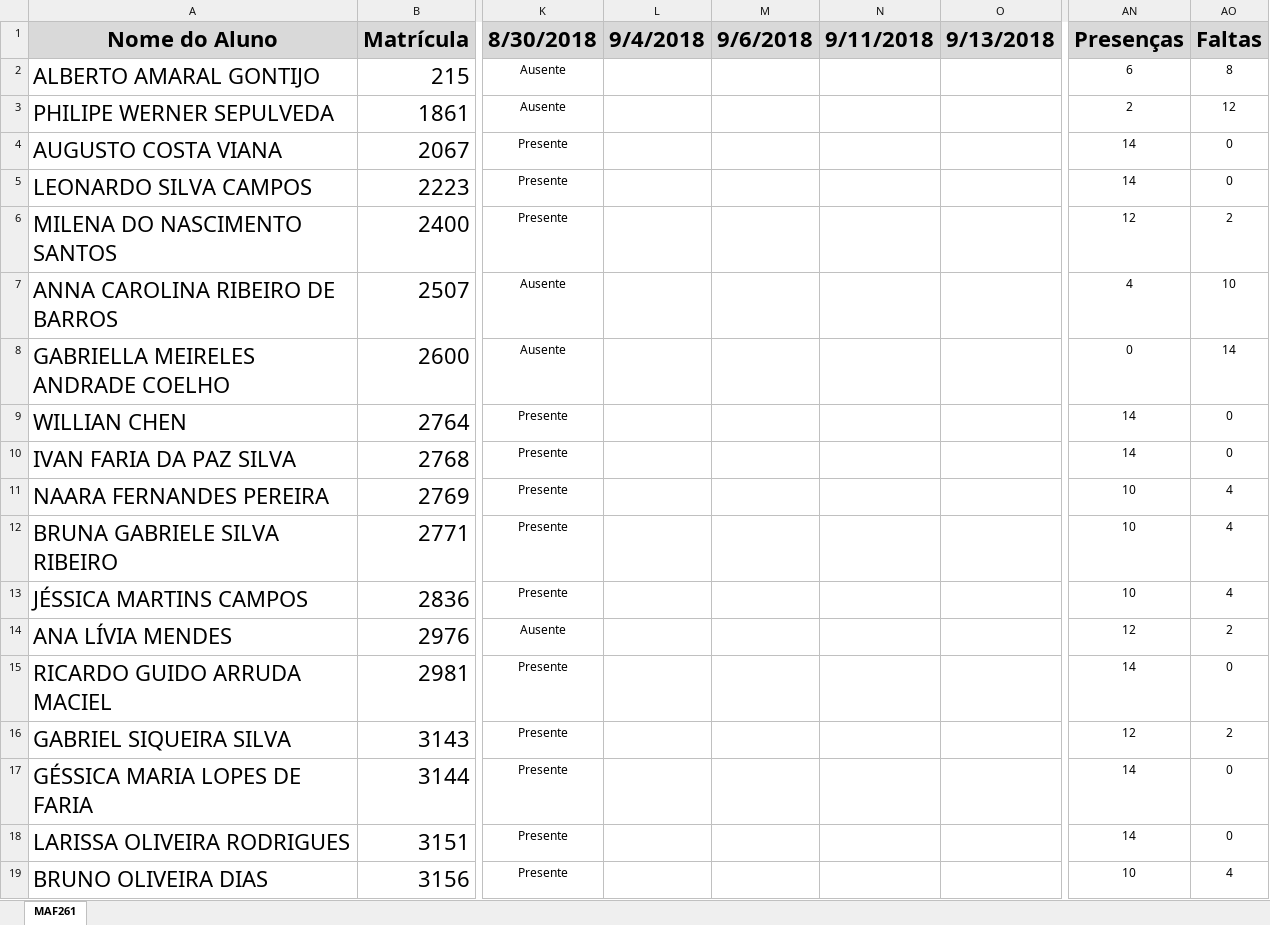
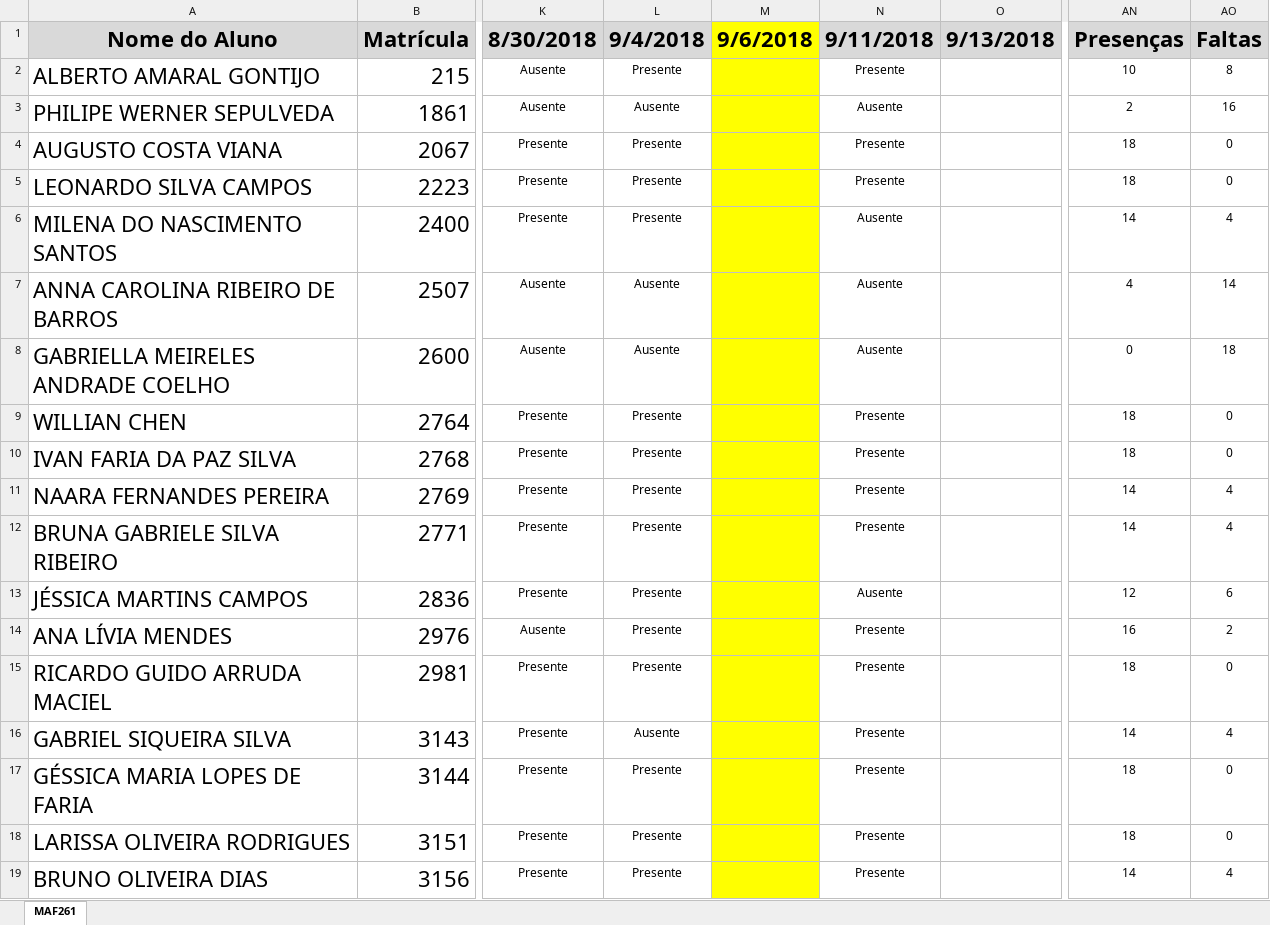
Before and after one commit to maf261/maf261.github.io, an Excel workbook: Frequencia/MAF261.xlsx, sheet MAF261, drawn as a sheet; only a part is shown, gaps mark what is left out; values as stored, in another font and other column widths than the file's, no borders; conditional formats not drawn; the diff covers the shown part only; the diff names each change by its address in the sheet, - before the commit and + after, or states it on an @@ line.

```diff
--- a/Frequencia/MAF261.xlsx (sheet MAF261)
+++ b/Frequencia/MAF261.xlsx (sheet MAF261)
-M1 fill: #D9D9D9
+M1 fill: #FFFF00
-L2 (9/4/2018): (empty)
+L2 (9/4/2018): Presente
-M2:M19 fill: none
+M2:M19 fill: #FFFF00
-N2 (9/11/2018): (empty)
+N2 (9/11/2018): Presente
-AN2 (Presenças): 6
+AN2 (Presenças): 10
-L3 (9/4/2018): (empty)
+L3 (9/4/2018): Ausente
-N3 (9/11/2018): (empty)
+N3 (9/11/2018): Ausente
-AO3 (Faltas): 12
+AO3 (Faltas): 16
-L4:L6 (9/4/2018): (empty)
+L4:L6 (9/4/2018): Presente
-N4:N5 (9/11/2018): (empty)
+N4:N5 (9/11/2018): Presente
-AN4:AN5 (Presenças): 14
+AN4:AN5 (Presenças): 18
-N6:N8 (9/11/2018): (empty)
+N6:N8 (9/11/2018): Ausente
-AN6 (Presenças): 12
+AN6 (Presenças): 14
-AO6 (Faltas): 2
+AO6 (Faltas): 4
-L7:L8 (9/4/2018): (empty)
+L7:L8 (9/4/2018): Ausente
-AO7 (Faltas): 10
+AO7 (Faltas): 14
-AO8 (Faltas): 14
+AO8 (Faltas): 18
-L9:L15 (9/4/2018): (empty)
+L9:L15 (9/4/2018): Presente
-N9:N12 (9/11/2018): (empty)
+N9:N12 (9/11/2018): Presente
-AN9:AN10 (Presenças): 14
+AN9:AN10 (Presenças): 18
-AN11:AN12 (Presenças): 10
+AN11:AN12 (Presenças): 14
-N13 (9/11/2018): (empty)
+N13 (9/11/2018): Ausente
-AN13 (Presenças): 10
+AN13 (Presenças): 12
-AO13 (Faltas): 4
+AO13 (Faltas): 6
-N14:N19 (9/11/2018): (empty)
+N14:N19 (9/11/2018): Presente
-AN14 (Presenças): 12
+AN14 (Presenças): 16
-AN15 (Presenças): 14
+AN15 (Presenças): 18
-L16 (9/4/2018): (empty)
+L16 (9/4/2018): Ausente
-AN16 (Presenças): 12
+AN16 (Presenças): 14
-AO16 (Faltas): 2
+AO16 (Faltas): 4
-L17:L19 (9/4/2018): (empty)
+L17:L19 (9/4/2018): Presente
-AN17:AN18 (Presenças): 14
+AN17:AN18 (Presenças): 18
-AN19 (Presenças): 10
+AN19 (Presenças): 14
```
Also changed, not shown: 36 edited cells and cell formats elsewhere in this sheet, 32 other files.
